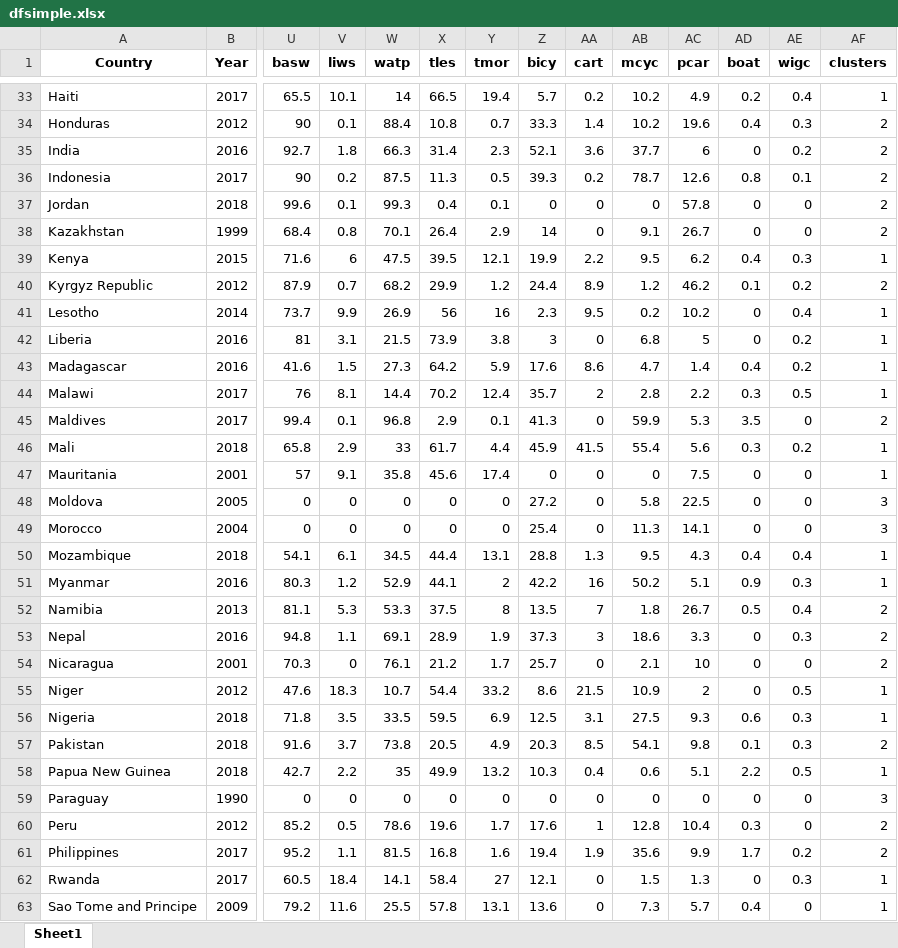
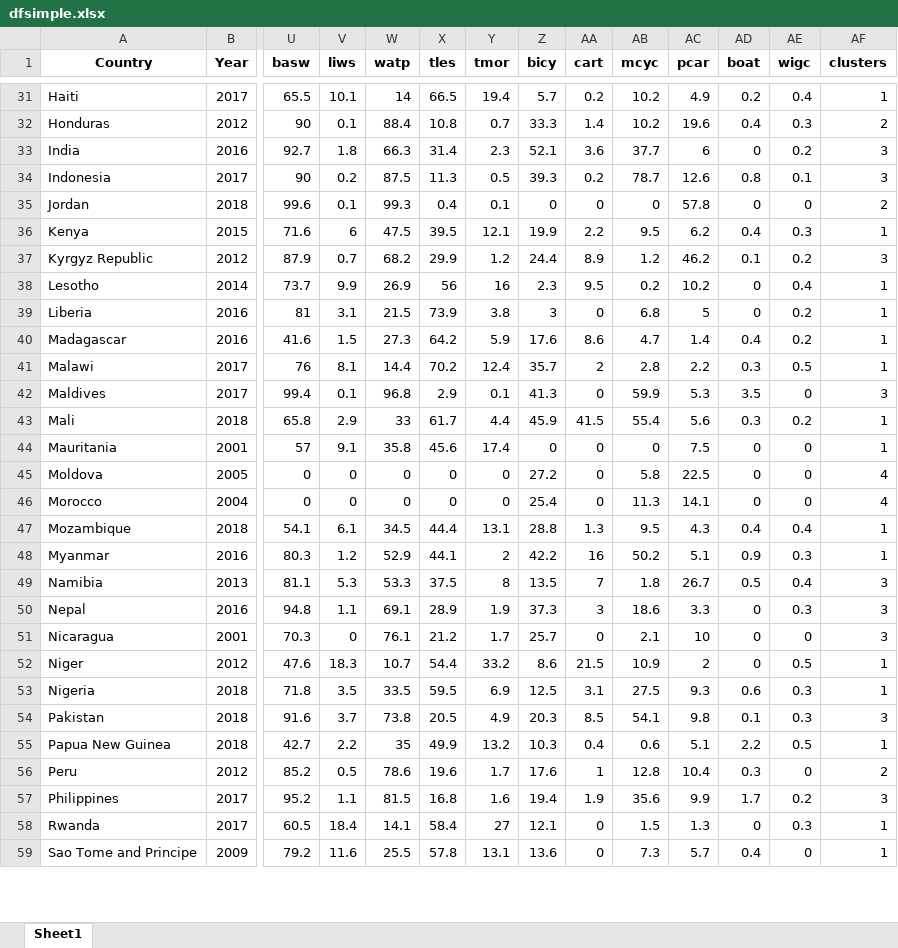
Before and after one commit to narslab/water-accessibility, an Excel workbook: results/dfsimple.xlsx, sheet Sheet1, drawn as a sheet; only a part is shown, gaps mark what is left out; values as stored, in another font and other column widths than the file's, no borders; removed rows and columns are numbered as before the commit, all else as after; rows hold the shown columns only; the diff covers the shown part only; the diff names each change by its address in the sheet, - before the commit and + after, or states it on an @@ line.

```diff
--- a/results/dfsimple.xlsx (sheet Sheet1)
+++ b/results/dfsimple.xlsx (sheet Sheet1)
-AF33:AF34 (clusters): 2
+AF33:AF34 (clusters): 3
-row 38: Kazakhstan | 1999 | 68.4 | 0.8 | 70.1 | 26.4 | 2.9 | 14 | 0 | 9.1 | 26.7 | 0 | 0 | 2
-AF37 (clusters): 2
+AF37 (clusters): 3
-AF42 (clusters): 2
+AF42 (clusters): 3
-AF45:AF46 (clusters): 3
+AF45:AF46 (clusters): 4
-AF49:AF51 (clusters): 2
+AF49:AF51 (clusters): 3
-AF54 (clusters): 2
+AF54 (clusters): 3
-row 59: Paraguay | 1990 | 0 | 0 | 0 | 0 | 0 | 0 | 0 | 0 | 0 | 0 | 0 | 3
-AF57 (clusters): 2
+AF57 (clusters): 3
```
Also changed, not shown: 3 removed rows and 17 edited cells elsewhere in this sheet, results/df-water-access.xlsx, results/df-water-explore.xlsx, 6 other files.
